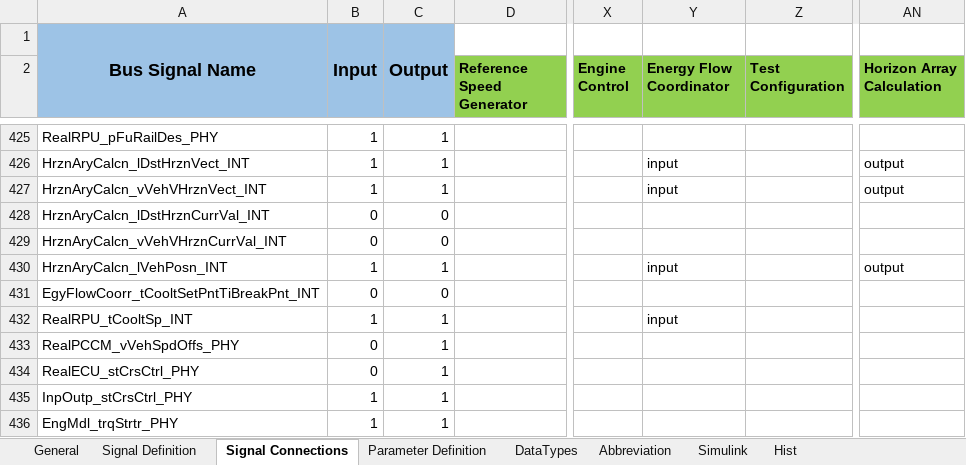
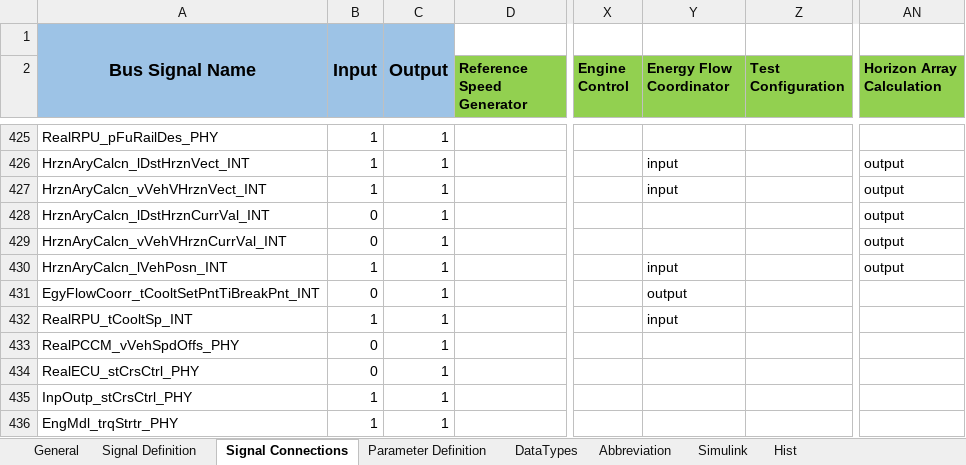
Before and after one commit to eozatay/optitruck_simulator, an Excel workbook: Environment_Specification.xlsm, sheet Signal Connections, drawn as a sheet; only a part is shown, gaps mark what is left out; values as stored, in another font and other column widths than the file's, no borders; charts and pictures not drawn; the diff covers the shown part only; the diff names each change by its address in the sheet, - before the commit and + after, or states it on an @@ line.

Commit message:
Bugfix for "Signal Connections" sheet.

```diff
--- a/Environment_Specification.xlsm (sheet Signal Connections)
+++ b/Environment_Specification.xlsm (sheet Signal Connections)
-C428:C429: 0
+C428:C429: 1
-AN428:AN429 (Horizon Array Calculation): (empty)
+AN428:AN429 (Horizon Array Calculation): output
-C431: 0
+C431: 1
-Y431 (Energy Flow Coordinator): (empty)
+Y431 (Energy Flow Coordinator): output
```
Also changed, not shown: 28 edited cells elsewhere in this sheet, sheet Simulink, charts or pictures.
